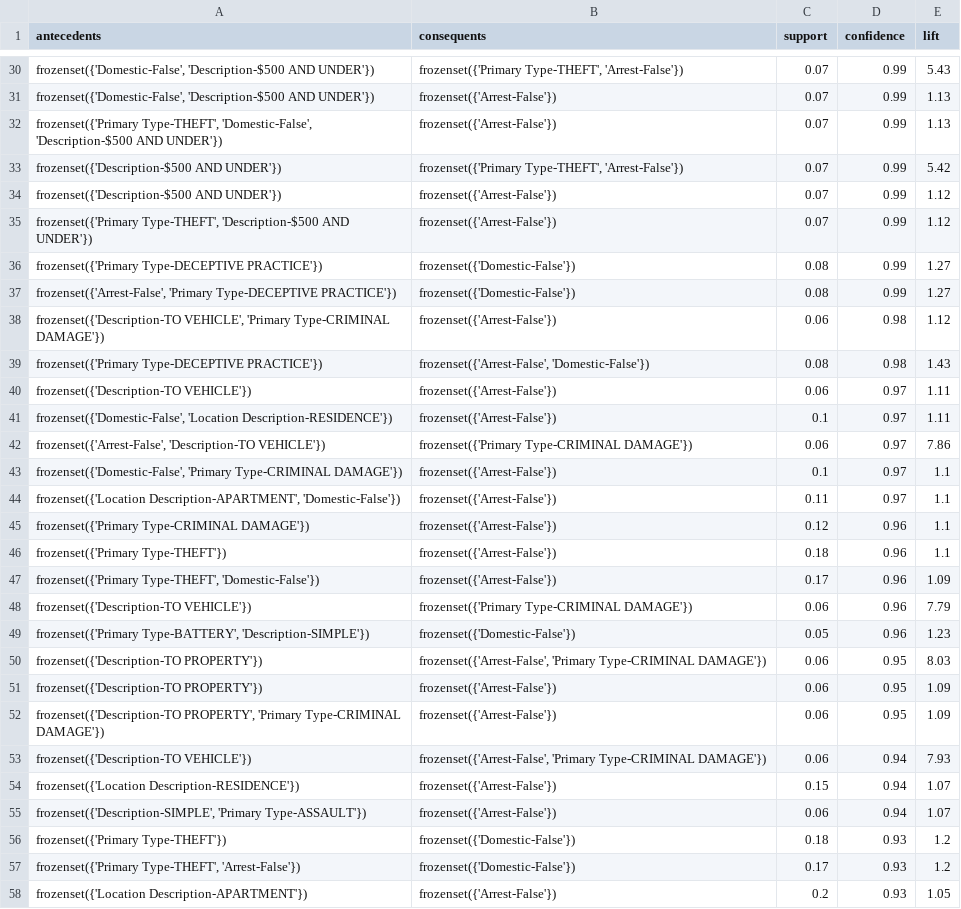
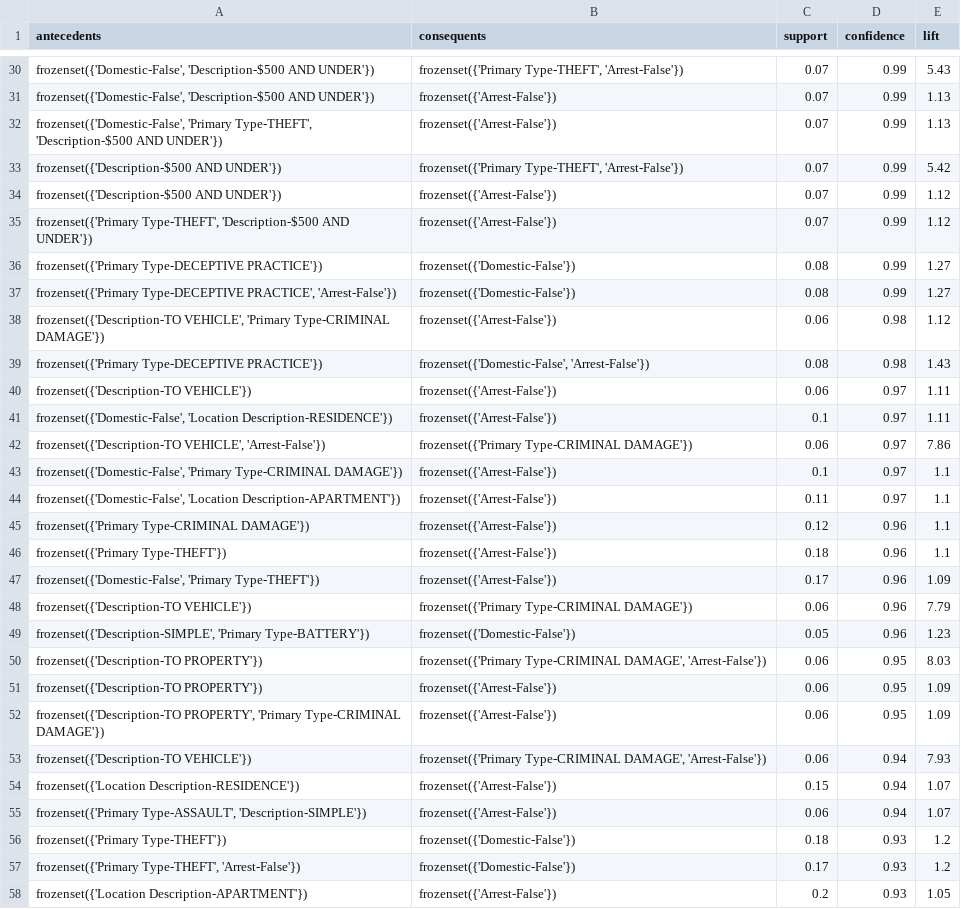
Before and after one commit to sandeshgupta/crime-data-analysis, a CSV file: association_rule_mining/output_analysis/2021-Apriori.csv, drawn as a sheet; only a part is shown, gaps mark what is left out; the diff covers the shown part only; the diff names each change by its address in the sheet, - before the commit and + after, or states it on an @@ line.

```diff
--- a/association_rule_mining/output_analysis/2021-Apriori.csv
+++ b/association_rule_mining/output_analysis/2021-Apriori.csv
-A32 (antecedents): frozenset({'Primary Type-THEFT', 'Domestic-False', 'Description-$500 AND…
+A32 (antecedents): frozenset({'Domestic-False', 'Primary Type-THEFT', 'Description-$500 AND…
-A37 (antecedents): frozenset({'Arrest-False', 'Primary Type-DECEPTIVE PRACTICE'})
+A37 (antecedents): frozenset({'Primary Type-DECEPTIVE PRACTICE', 'Arrest-False'})
-B39 (consequents): frozenset({'Arrest-False', 'Domestic-False'})
+B39 (consequents): frozenset({'Domestic-False', 'Arrest-False'})
-A42 (antecedents): frozenset({'Arrest-False', 'Description-TO VEHICLE'})
+A42 (antecedents): frozenset({'Description-TO VEHICLE', 'Arrest-False'})
-A44 (antecedents): frozenset({'Location Description-APARTMENT', 'Domestic-False'})
+A44 (antecedents): frozenset({'Domestic-False', 'Location Description-APARTMENT'})
-A47 (antecedents): frozenset({'Primary Type-THEFT', 'Domestic-False'})
+A47 (antecedents): frozenset({'Domestic-False', 'Primary Type-THEFT'})
-A49 (antecedents): frozenset({'Primary Type-BATTERY', 'Description-SIMPLE'})
+A49 (antecedents): frozenset({'Description-SIMPLE', 'Primary Type-BATTERY'})
-B50 (consequents): frozenset({'Arrest-False', 'Primary Type-CRIMINAL DAMAGE'})
+B50 (consequents): frozenset({'Primary Type-CRIMINAL DAMAGE', 'Arrest-False'})
-B53 (consequents): frozenset({'Arrest-False', 'Primary Type-CRIMINAL DAMAGE'})
+B53 (consequents): frozenset({'Primary Type-CRIMINAL DAMAGE', 'Arrest-False'})
-A55 (antecedents): frozenset({'Description-SIMPLE', 'Primary Type-ASSAULT'})
+A55 (antecedents): frozenset({'Primary Type-ASSAULT', 'Description-SIMPLE'})
```
Also changed, not shown: 37 edited cells elsewhere in this file, 4 other files.
